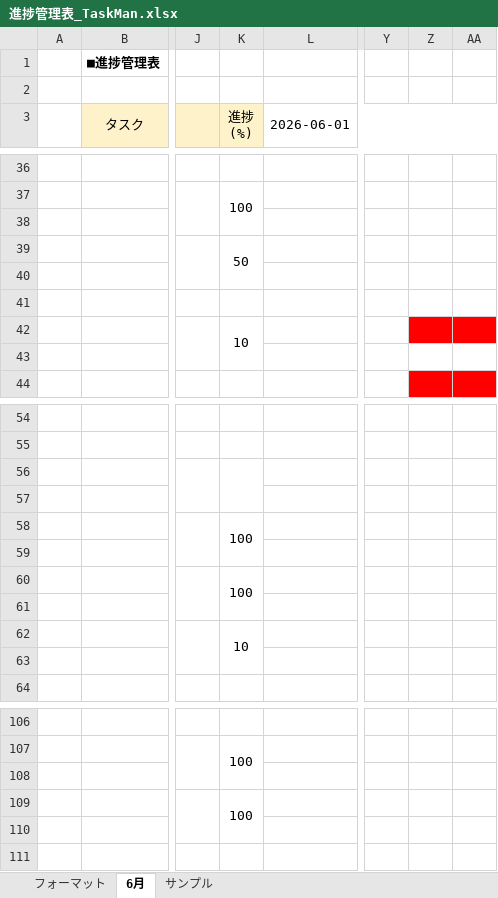
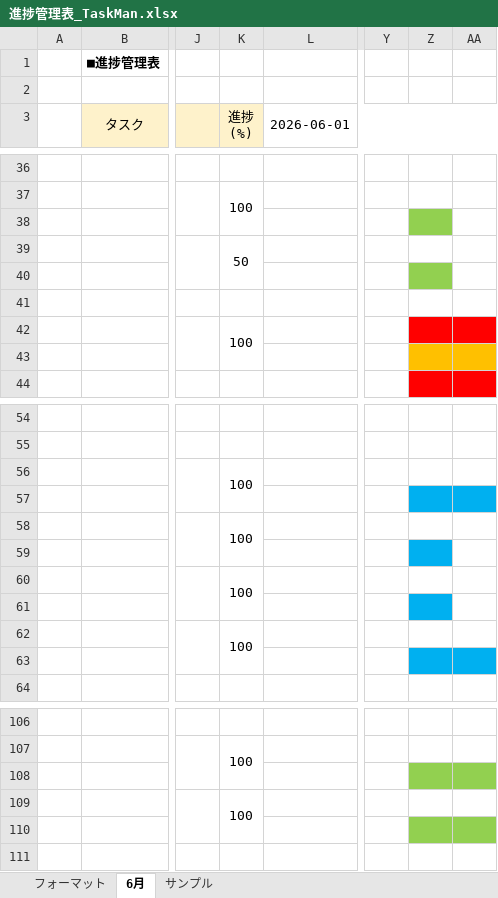
Before and after one commit to comsize-seiyama/TaskMan, an Excel workbook: document/進捗管理表_TaskMan.xlsx, sheet 6月, drawn as a sheet; only a part is shown, gaps mark what is left out; values as stored, in another font and other column widths than the file's, no borders; the diff names each change by its address in the sheet, - before the commit and + after, or states it on an @@ line.

Commit message:
進捗管理表を更新しました

```diff
--- a/document/進捗管理表_TaskMan.xlsx (sheet 6月)
+++ b/document/進捗管理表_TaskMan.xlsx (sheet 6月)
-Z38 fill: none
+Z38 fill: #92D050
-Z40 fill: none
+Z40 fill: #92D050
-K42 (進捗 (%)): 10
+K42 (進捗 (%)): 100
-Z43:AA43 fill: none
+Z43:AA43 fill: #FFC000
-K56 (進捗 (%)): (empty)
+K56 (進捗 (%)): 100
-Z57:AA57 fill: none
+Z57:AA57 fill: #00B0F0
-Z59 fill: none
+Z59 fill: #00B0F0
-Z61 fill: none
+Z61 fill: #00B0F0
-K62 (進捗 (%)): 10
+K62 (進捗 (%)): 100
-Z63:AA63 fill: none
+Z63:AA63 fill: #00B0F0
-Z108:AA108 fill: none
+Z108:AA108 fill: #92D050
-Z110:AA110 fill: none
+Z110:AA110 fill: #92D050
```
